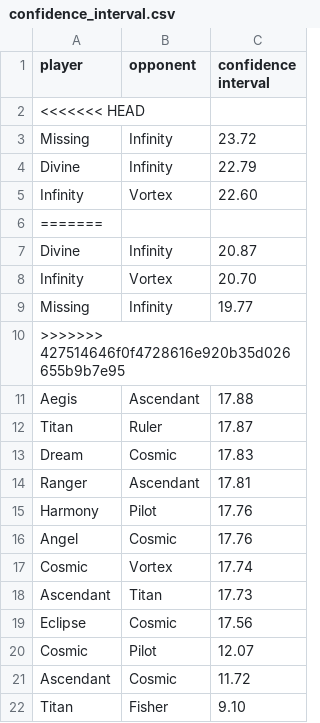
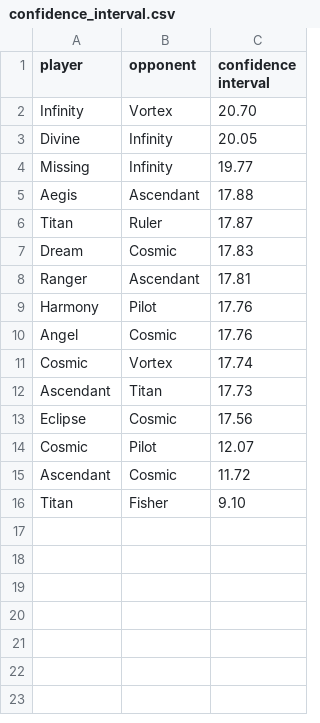
Before and after one commit to PaMeirelles/cpp-santorini, a CSV file: confidence_interval.csv, drawn as a sheet.

```diff
--- a/confidence_interval.csv
+++ b/confidence_interval.csv
@@ -1,11 +1,5 @@
 player,opponent,confidence interval
-<<<<<<< HEAD
-Missing,Infinity,23.72
-Divine,Infinity,22.79
-Infinity,Vortex,22.60
-=======
-Divine,Infinity,20.87
 Infinity,Vortex,20.70
+Divine,Infinity,20.05
 Missing,Infinity,19.77
->>>>>>> 427514646f0f4728616e920b35d026655b9b7e95
 Aegis,Ascendant,17.88
```
Also changed, not shown: elos.csv, 3 other files.
